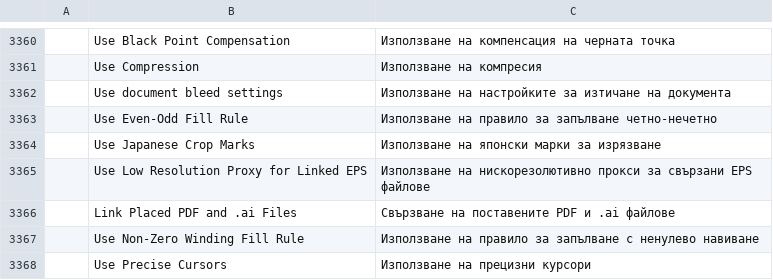
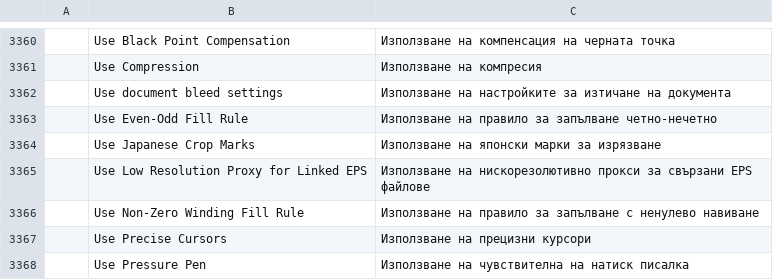
Before and after one commit to 00xJS/vectorcraft, a TSV file: crates/ui-egui/src/i18n/bg.tsv, drawn as a sheet; only a part is shown, gaps mark what is left out; the shorter side is filled out with more unchanged rows; the diff names each change by its address in the sheet, - before the commit and + after, or states it on an @@ line.

```diff
--- a/crates/ui-egui/src/i18n/bg.tsv
+++ b/crates/ui-egui/src/i18n/bg.tsv
-row 3366:  | Link Placed PDF and .ai Files | Свързване на поставените PDF и .ai файлове
```
Also changed, not shown: crates/ui-egui/src/i18n/el.tsv, crates/ui-egui/src/i18n/ja.tsv, 32 other files.
